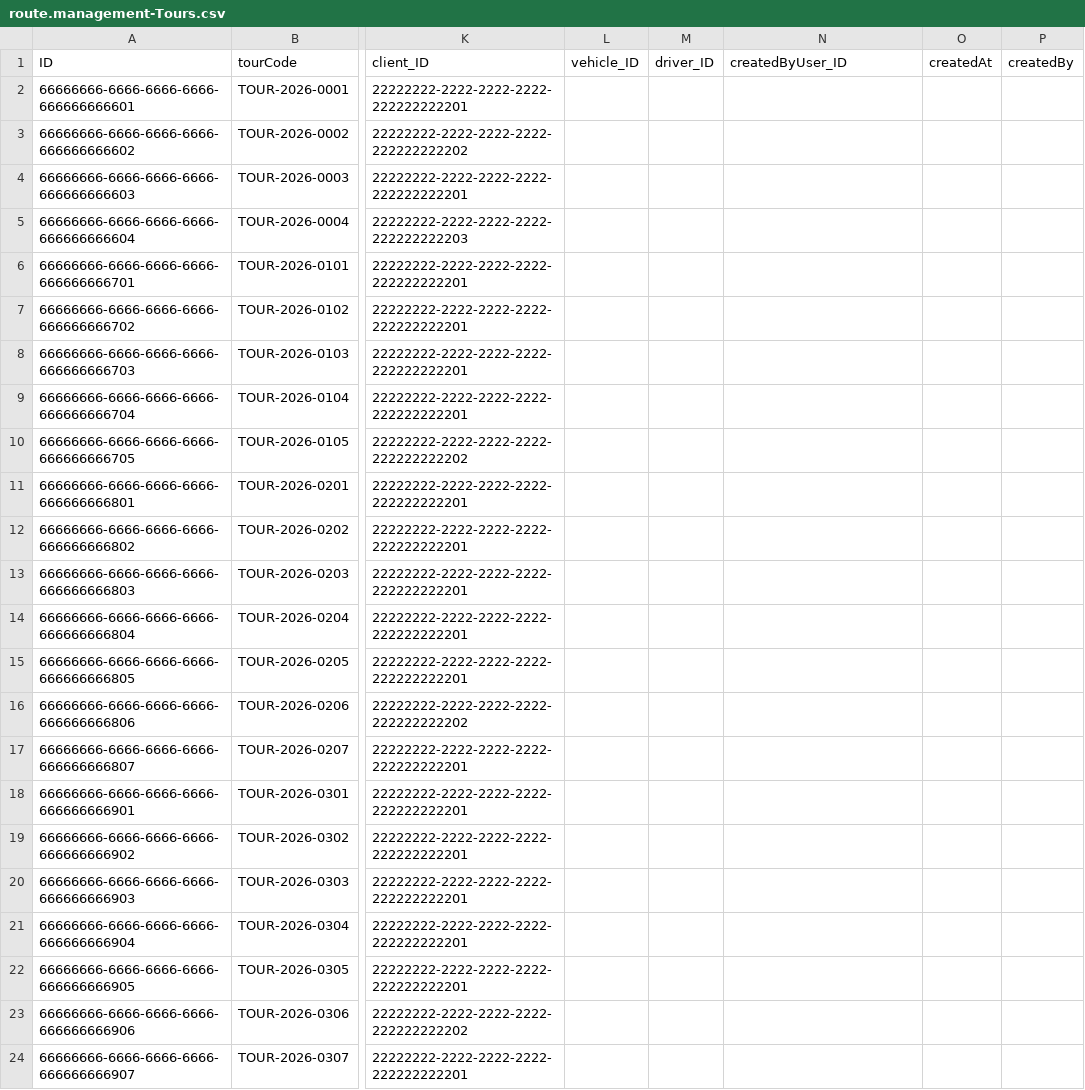
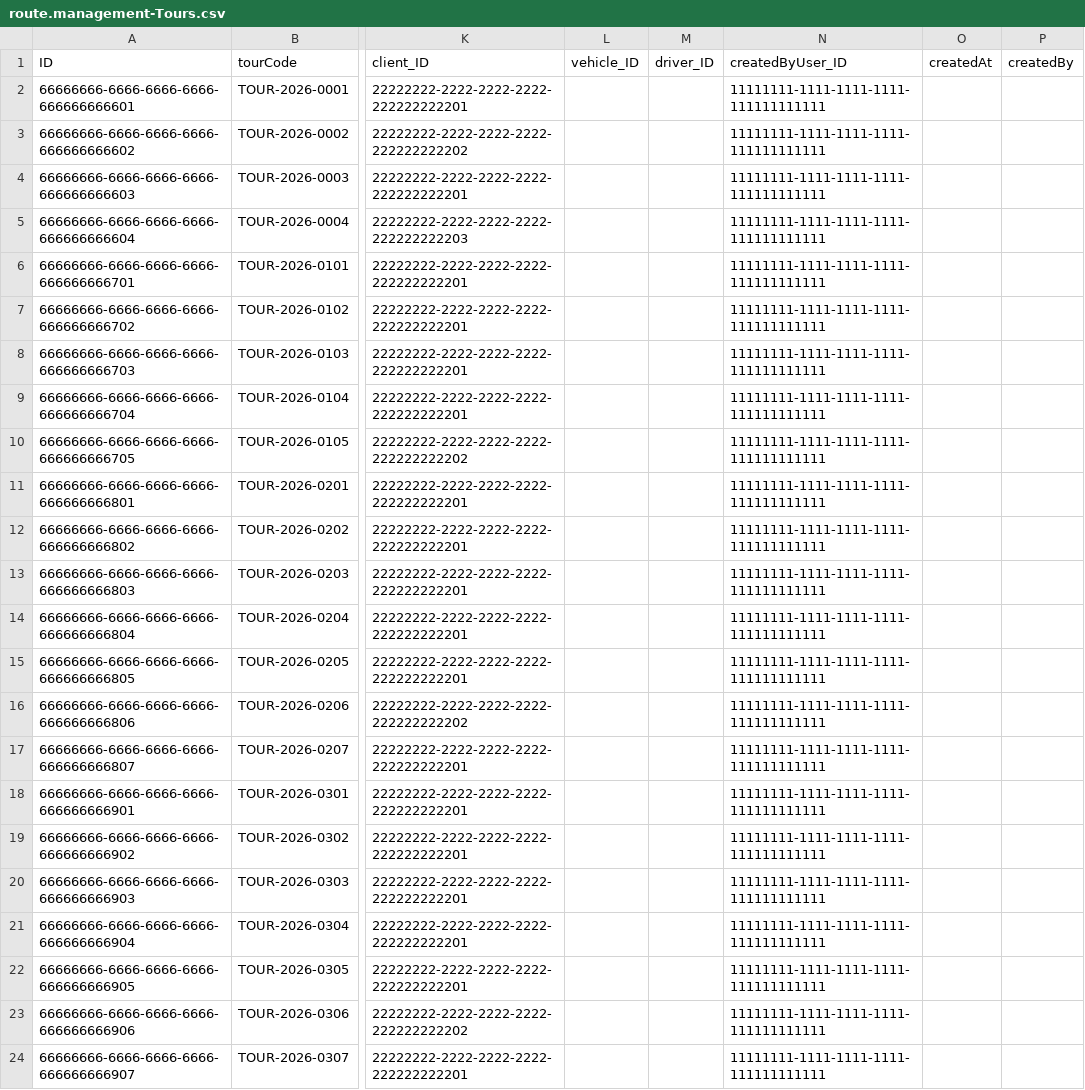
Before and after one commit to YoussefLouzi/Sepur-Tours-Management-D, a CSV file: db/data/route.management-Tours.csv, drawn as a sheet; only a part is shown, gaps mark what is left out; the diff names each change by its address in the sheet, - before the commit and + after, or states it on an @@ line.

```diff
--- a/db/data/route.management-Tours.csv
+++ b/db/data/route.management-Tours.csv
-N2:N24 (createdByUser_ID): (empty)
+N2:N24 (createdByUser_ID): 11111111-1111-1111-1111-111111111111
```
Also changed, not shown: 19 other files.
